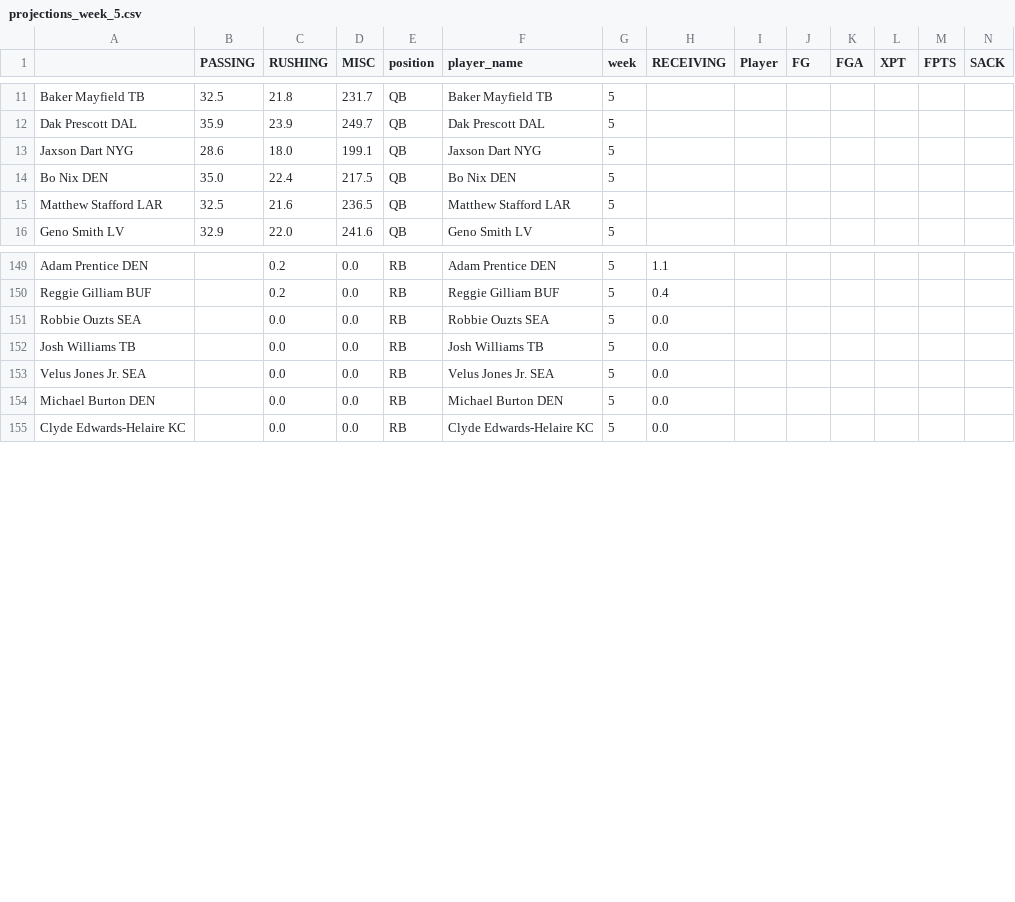
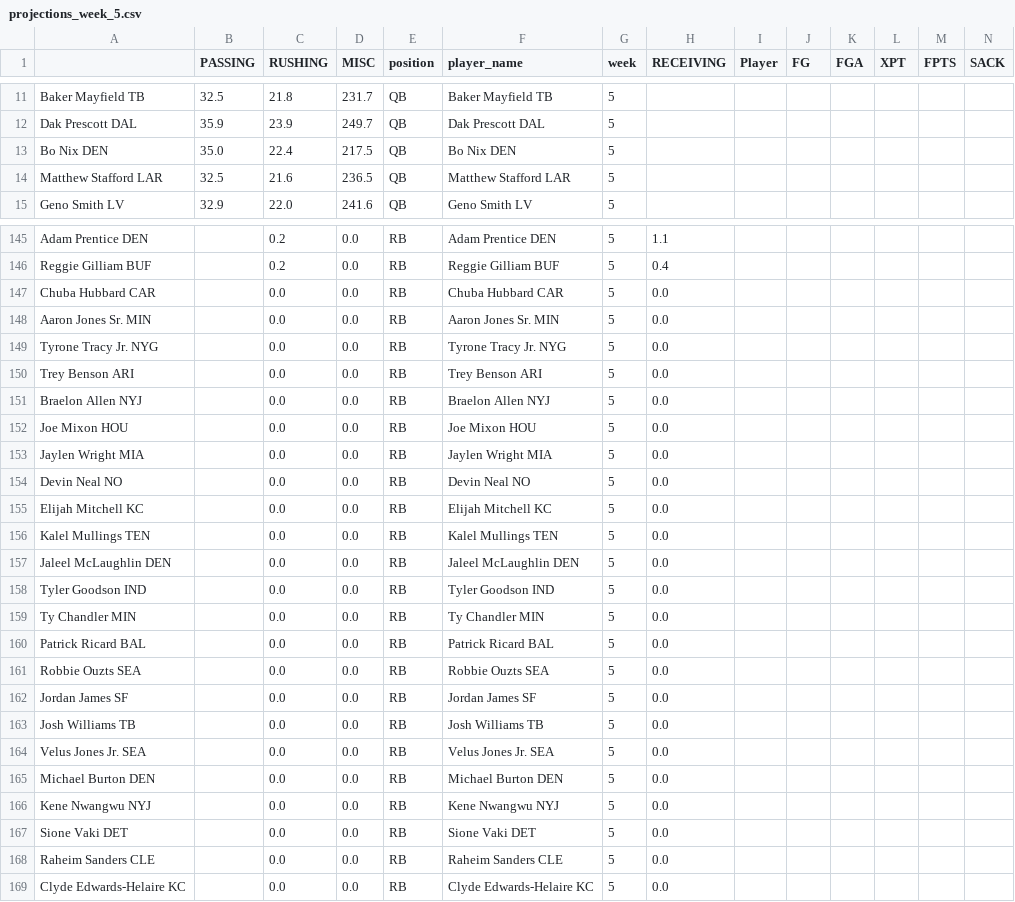
Before and after one commit to msrtliw2/fantasy-lineup-picker, a CSV file: data/projections_week_5.csv, drawn as a sheet; only a part is shown, gaps mark what is left out; removed rows and columns are numbered as before the commit, all else as after; rows hold the shown columns only; the diff covers the shown part only; the diff names each change by its address in the sheet, - before the commit and + after, or states it on an @@ line.

```diff
--- a/data/projections_week_5.csv
+++ b/data/projections_week_5.csv
-row 13: Jaxson Dart NYG | 28.6 | 18.0 | 199.1 | QB | Jaxson Dart NYG | 5
+row 147: Chuba Hubbard CAR |  | 0.0 | 0.0 | RB | Chuba Hubbard CAR | 5 | 0.0
+row 148: Aaron Jones Sr. MIN |  | 0.0 | 0.0 | RB | Aaron Jones Sr. MIN | 5 | 0.0
+row 149: Tyrone Tracy Jr. NYG |  | 0.0 | 0.0 | RB | Tyrone Tracy Jr. NYG | 5 | 0.0
+row 150: Trey Benson ARI |  | 0.0 | 0.0 | RB | Trey Benson ARI | 5 | 0.0
+row 151: Braelon Allen NYJ |  | 0.0 | 0.0 | RB | Braelon Allen NYJ | 5 | 0.0
+row 152: Joe Mixon HOU |  | 0.0 | 0.0 | RB | Joe Mixon HOU | 5 | 0.0
+row 153: Jaylen Wright MIA |  | 0.0 | 0.0 | RB | Jaylen Wright MIA | 5 | 0.0
+row 154: Devin Neal NO |  | 0.0 | 0.0 | RB | Devin Neal NO | 5 | 0.0
+row 155: Elijah Mitchell KC |  | 0.0 | 0.0 | RB | Elijah Mitchell KC | 5 | 0.0
+row 156: Kalel Mullings TEN |  | 0.0 | 0.0 | RB | Kalel Mullings TEN | 5 | 0.0
+row 157: Jaleel McLaughlin DEN |  | 0.0 | 0.0 | RB | Jaleel McLaughlin DEN | 5 | 0.0
+row 158: Tyler Goodson IND |  | 0.0 | 0.0 | RB | Tyler Goodson IND | 5 | 0.0
+row 159: Ty Chandler MIN |  | 0.0 | 0.0 | RB | Ty Chandler MIN | 5 | 0.0
+row 160: Patrick Ricard BAL |  | 0.0 | 0.0 | RB | Patrick Ricard BAL | 5 | 0.0
+row 162: Jordan James SF |  | 0.0 | 0.0 | RB | Jordan James SF | 5 | 0.0
+row 166: Kene Nwangwu NYJ |  | 0.0 | 0.0 | RB | Kene Nwangwu NYJ | 5 | 0.0
+row 167: Sione Vaki DET |  | 0.0 | 0.0 | RB | Sione Vaki DET | 5 | 0.0
+row 168: Raheim Sanders CLE |  | 0.0 | 0.0 | RB | Raheim Sanders CLE | 5 | 0.0
```
Also changed, not shown: 1 added row, 3 removed rows and 3 moved rows elsewhere in this file, data/projections_week_11.csv, data/projections_week_2.csv, 11 other files.
